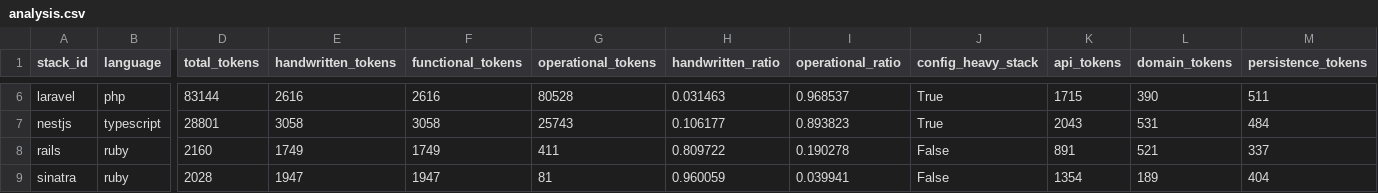
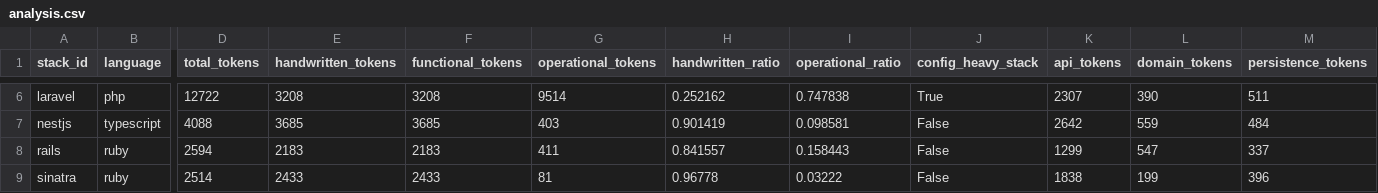
Before and after one commit to felipemrvieira/SyntaxTax, a CSV file: dashboard/data/analysis.csv, drawn as a sheet; only a part is shown, gaps mark what is left out; the diff covers the shown part only; the diff names each change by its address in the sheet, - before the commit and + after, or states it on an @@ line.

```diff
--- a/dashboard/data/analysis.csv
+++ b/dashboard/data/analysis.csv
-D6 (total_tokens): 83144
+D6 (total_tokens): 12722
-E6 (handwritten_tokens): 2616
+E6 (handwritten_tokens): 3208
-F6 (functional_tokens): 2616
+F6 (functional_tokens): 3208
-G6 (operational_tokens): 80528
+G6 (operational_tokens): 9514
-H6 (handwritten_ratio): 0.031463
+H6 (handwritten_ratio): 0.252162
-I6 (operational_ratio): 0.968537
+I6 (operational_ratio): 0.747838
-K6 (api_tokens): 1715
+K6 (api_tokens): 2307
-D7 (total_tokens): 28801
+D7 (total_tokens): 4088
-E7 (handwritten_tokens): 3058
+E7 (handwritten_tokens): 3685
-F7 (functional_tokens): 3058
+F7 (functional_tokens): 3685
-G7 (operational_tokens): 25743
+G7 (operational_tokens): 403
-H7 (handwritten_ratio): 0.106177
+H7 (handwritten_ratio): 0.901419
-I7 (operational_ratio): 0.893823
+I7 (operational_ratio): 0.098581
-J7 (config_heavy_stack): True
+J7 (config_heavy_stack): False
-K7 (api_tokens): 2043
+K7 (api_tokens): 2642
-L7 (domain_tokens): 531
+L7 (domain_tokens): 559
-D8 (total_tokens): 2160
+D8 (total_tokens): 2594
-E8 (handwritten_tokens): 1749
+E8 (handwritten_tokens): 2183
-F8 (functional_tokens): 1749
+F8 (functional_tokens): 2183
-H8 (handwritten_ratio): 0.809722
+H8 (handwritten_ratio): 0.841557
-I8 (operational_ratio): 0.190278
+I8 (operational_ratio): 0.158443
-K8 (api_tokens): 891
+K8 (api_tokens): 1299
-L8 (domain_tokens): 521
+L8 (domain_tokens): 547
-D9 (total_tokens): 2028
+D9 (total_tokens): 2514
-E9 (handwritten_tokens): 1947
+E9 (handwritten_tokens): 2433
-F9 (functional_tokens): 1947
+F9 (functional_tokens): 2433
-H9 (handwritten_ratio): 0.960059
+H9 (handwritten_ratio): 0.96778
-I9 (operational_ratio): 0.039941
+I9 (operational_ratio): 0.03222
-K9 (api_tokens): 1354
+K9 (api_tokens): 1838
-L9 (domain_tokens): 189
+L9 (domain_tokens): 199
-M9 (persistence_tokens): 404
+M9 (persistence_tokens): 396
```
Also changed, not shown: 47 edited cells elsewhere in this file, dashboard/data/summary.csv, 7 other files.
